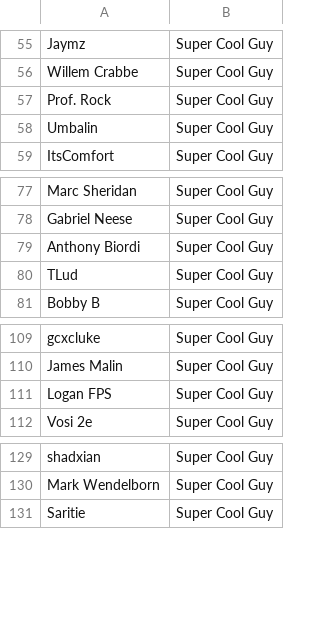
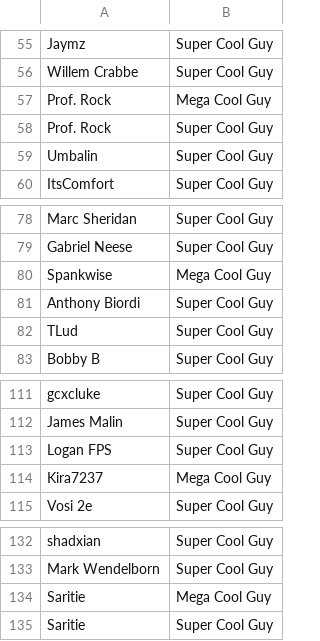
Before and after one commit to bobwulff/patreonscroll, a CSV file: patrons.csv, drawn as a sheet; only a part is shown, gaps mark what is left out.

```diff
--- a/patrons.csv
+++ b/patrons.csv
@@ -56,2 +56,3 @@ Jaymz,Super Cool Guy
 Willem Crabbe,Super Cool Guy
+Prof. Rock,Mega Cool Guy
 Prof. Rock,Super Cool Guy
@@ -78,2 +79,3 @@ Marc Sheridan,Super Cool Guy
 Gabriel Neese,Super Cool Guy
+Spankwise,Mega Cool Guy
 Anthony Biordi,Super Cool Guy
@@ -111,2 +113,3 @@ James Malin,Super Cool Guy
 Logan FPS,Super Cool Guy
+Kira7237,Mega Cool Guy
 Vosi 2e,Super Cool Guy
@@ -130,2 +133,3 @@ shadxian,Super Cool Guy
 Mark Wendelborn,Super Cool Guy
+Saritie,Mega Cool Guy
 Saritie,Super Cool Guy
```
